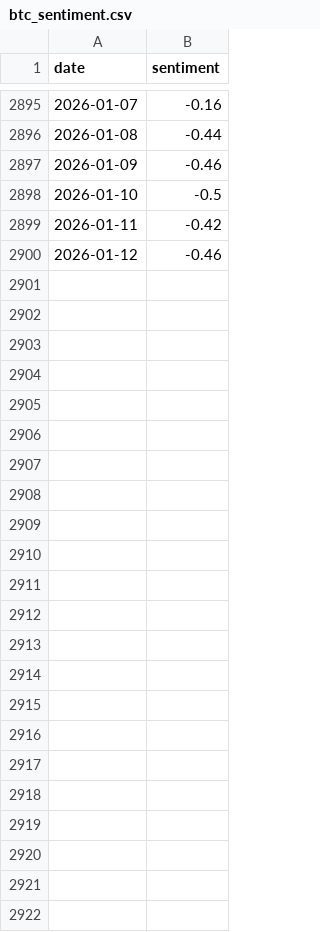
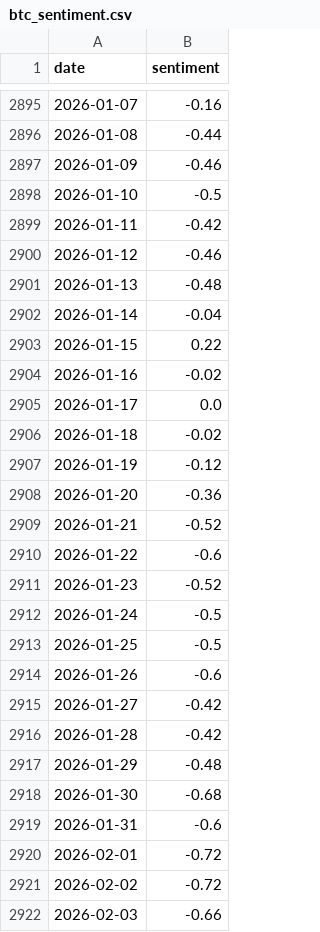
Before and after one commit to Voradech/Projectjjjjjjjjj, a CSV file: prediction_model/data/btc_sentiment.csv, drawn as a sheet; only a part is shown, gaps mark what is left out; the diff names each change by its address in the sheet, - before the commit and + after, or states it on an @@ line.

```diff
--- a/prediction_model/data/btc_sentiment.csv
+++ b/prediction_model/data/btc_sentiment.csv
+row 2901: 2026-01-13 | -0.48
+row 2902: 2026-01-14 | -0.04
+row 2903: 2026-01-15 | 0.22
+row 2904: 2026-01-16 | -0.02
+row 2905: 2026-01-17 | 0.0
+row 2906: 2026-01-18 | -0.02
+row 2907: 2026-01-19 | -0.12
+row 2908: 2026-01-20 | -0.36
+row 2909: 2026-01-21 | -0.52
+row 2910: 2026-01-22 | -0.6
+row 2911: 2026-01-23 | -0.52
+row 2912: 2026-01-24 | -0.5
+row 2913: 2026-01-25 | -0.5
+row 2914: 2026-01-26 | -0.6
+row 2915: 2026-01-27 | -0.42
+row 2916: 2026-01-28 | -0.42
+row 2917: 2026-01-29 | -0.48
+row 2918: 2026-01-30 | -0.68
+row 2919: 2026-01-31 | -0.6
+row 2920: 2026-02-01 | -0.72
+row 2921: 2026-02-02 | -0.72
+row 2922: 2026-02-03 | -0.66
```
Also changed, not shown: prediction_model/data/BTCDATA_1d_full.csv, 19 other files.
